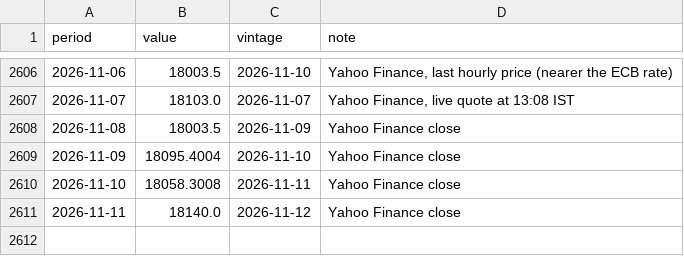
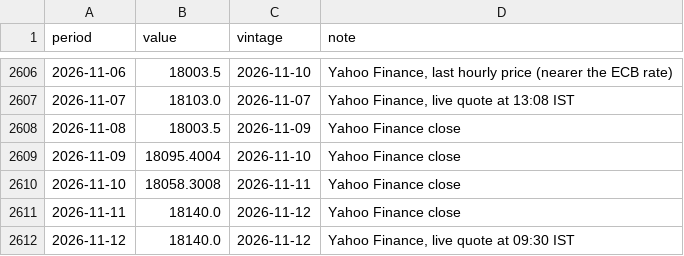
Before and after one commit to indiamacrofinance/indiamacrofinance, a CSV file: data/series/usdidr_close.csv, drawn as a sheet; only a part is shown, gaps mark what is left out; the diff names each change by its address in the sheet, - before the commit and + after, or states it on an @@ line.

```diff
--- a/data/series/usdidr_close.csv
+++ b/data/series/usdidr_close.csv
+row 2612: 2026-11-12 | 18140.0 | 2026-11-12 | Yahoo Finance, live quote at 09:30 IST
```
Also changed, not shown: data/revisions/brent_inr.csv, data/revisions/dxy_close.csv, 41 other files.
